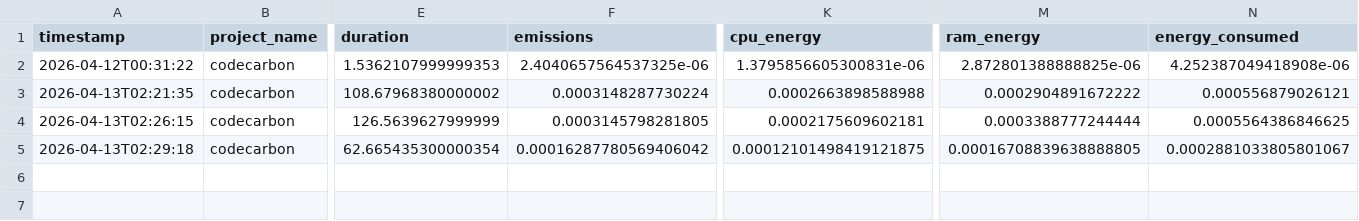
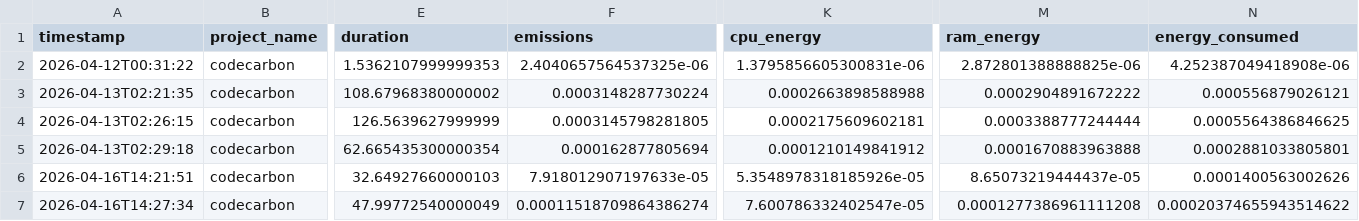
Before and after one commit to AndreaKacarska/petclinic-ui-tests, a CSV file: emissions.csv, drawn as a sheet; only a part is shown, gaps mark what is left out; rows hold the shown columns only; the diff names each change by its address in the sheet, - before the commit and + after, or states it on an @@ line.

```diff
--- a/emissions.csv
+++ b/emissions.csv
-F5 (emissions): 0.00016287780569406042
+F5 (emissions): 0.000162877805694
-K5 (cpu_energy): 0.00012101498419121875
+K5 (cpu_energy): 0.0001210149841912
-M5 (ram_energy): 0.00016708839638888805
+M5 (ram_energy): 0.0001670883963888
-N5 (energy_consumed): 0.0002881033805801067
+N5 (energy_consumed): 0.0002881033805801
+row 6: 2026-04-16T14:21:51 | codecarbon | 32.64927660000103 | 7.918012907197633e-05 | 5.3548978318185926e-05 | 8.65073219444437e-05 | 0.0001400563002626
+row 7: 2026-04-16T14:27:34 | codecarbon | 47.99772540000049 | 0.00011518709864386274 | 7.600786332402547e-05 | 0.0001277386961111208 | 0.00020374655943514622
```
Also changed, not shown: 3 other files.
